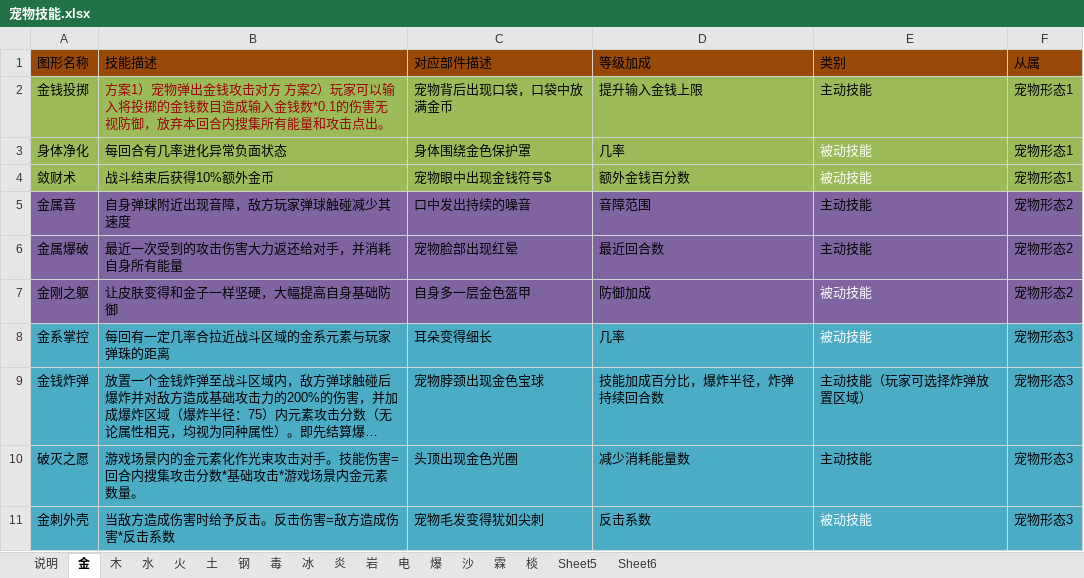
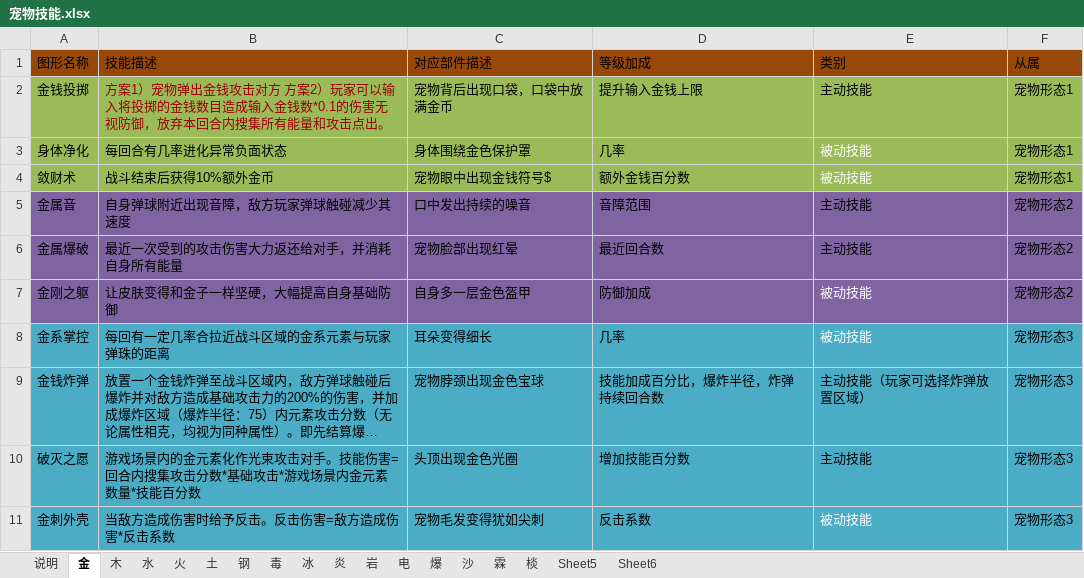
Before and after one commit to silver6wings/PixelPixieOld, an Excel workbook: 策划文档/宠物技能.xlsx, sheet 金, drawn as a sheet; long unchanged cells end in …; values as stored, in another font and other column widths than the file's, no borders; charts and pictures not drawn; the diff names each change by its address in the sheet, - before the commit and + after, or states it on an @@ line.

```diff
--- a/策划文档/宠物技能.xlsx (sheet 金)
+++ b/策划文档/宠物技能.xlsx (sheet 金)
-B10 (技能描述): …元素数量。
+B10 (技能描述): …元素数量*技能百分数
-D10 (等级加成): 减少消耗能量数
+D10 (等级加成): 增加技能百分数
```
Also changed, not shown: sheet 土, sheet 木, sheet 水, sheet 火, 1 other file.
